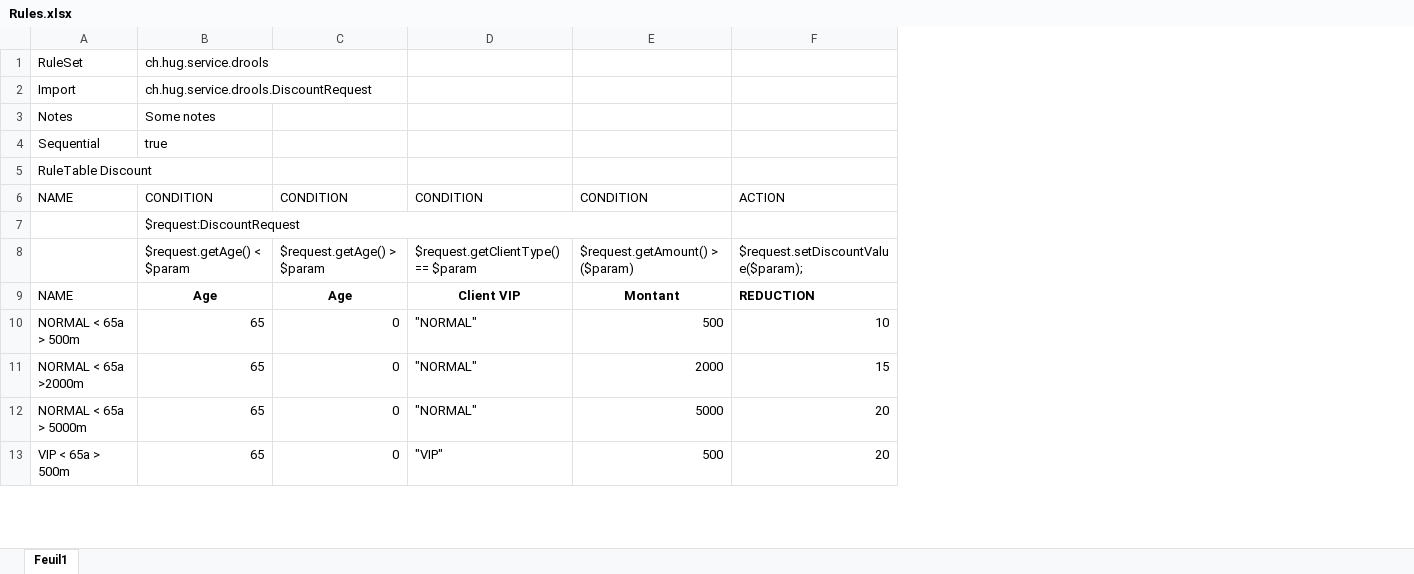
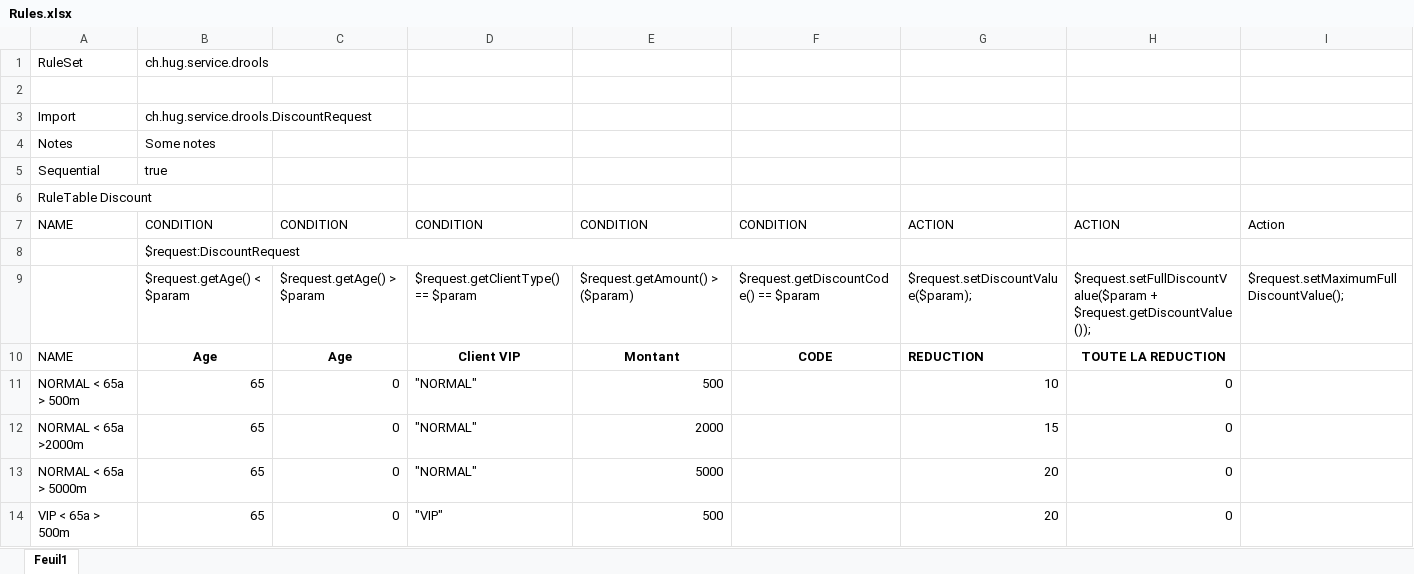
Before and after one commit to halitMislimi/drools-test, an Excel workbook: src/main/resources/ch/hug/service/drools/Rules.xlsx, sheet Feuil1, drawn as a sheet; only a part is shown; values as stored, in another font and other column widths than the file's, no borders; addresses are those after the commit; the diff covers the shown part only; the diff names each change by its address in the sheet, - before the commit and + after, or states it on an @@ line.

```diff
--- a/src/main/resources/ch/hug/service/drools/Rules.xlsx (sheet Feuil1)
+++ b/src/main/resources/ch/hug/service/drools/Rules.xlsx (sheet Feuil1)
+column F, rows 7-10: CONDITION |  | $request.getDiscountCode() == $param | CODE
+column H, rows 7-14: ACTION |  | $request.setFullDiscountValue($param + $request.getDiscountValue()); | TOUTE LA REDUCTION | 0 | 0 | 0 | 0
+column I, rows 7-9: Action |  | $request.setMaximumFullDiscountValue();
+row 2: (empty)
```
Also changed, not shown: 39 added rows elsewhere in this sheet, 1 other file.
